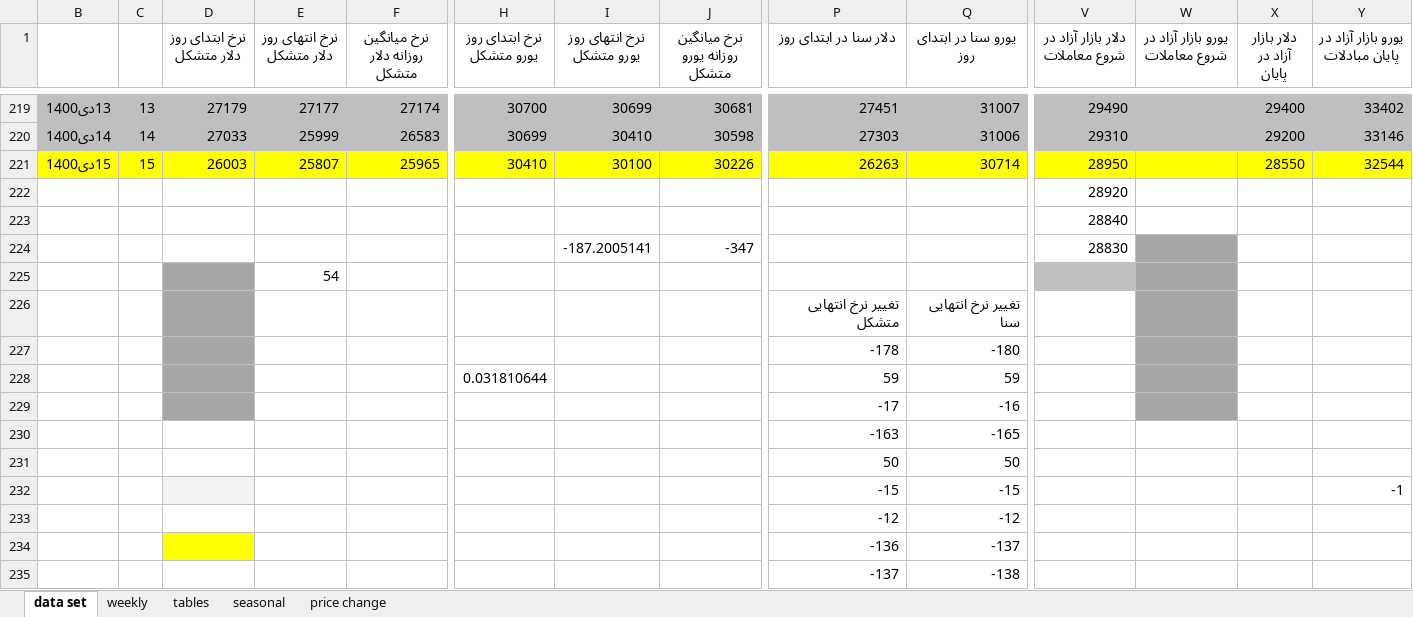
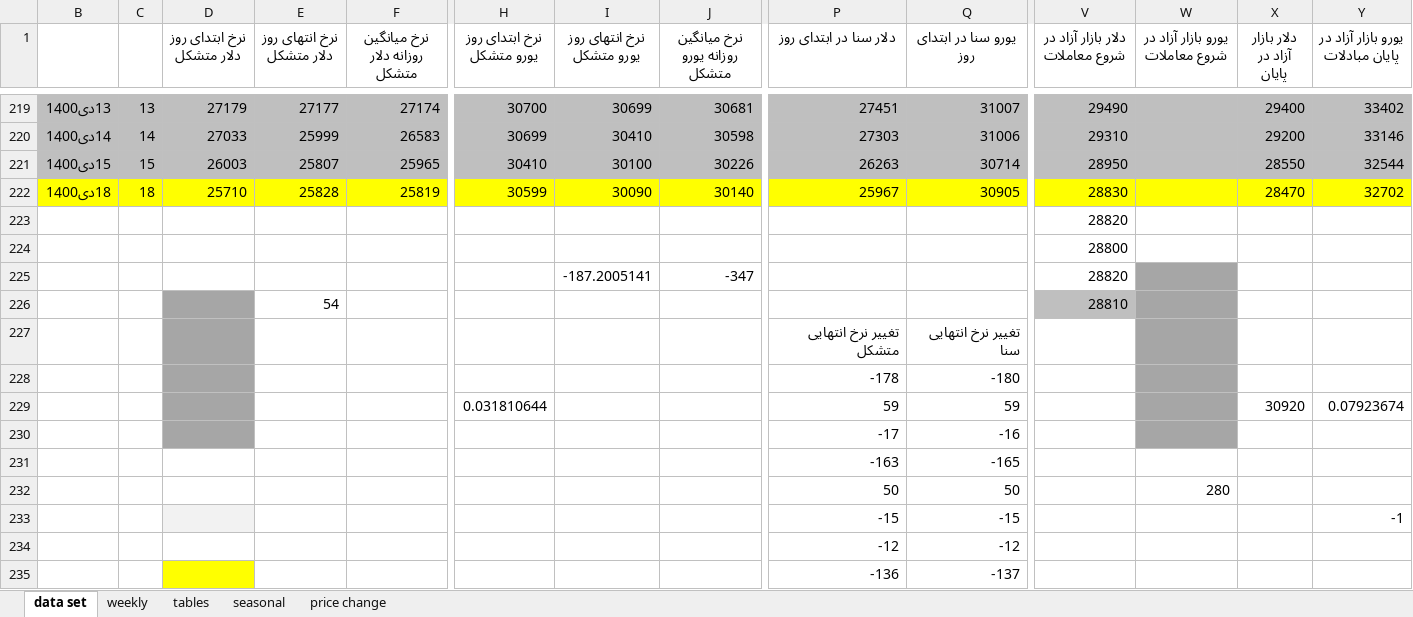
Before and after one commit to moeinmir/dendataset, an Excel workbook: data.xlsx, sheet data set, drawn as a sheet; only a part is shown, gaps mark what is left out; the shorter side is filled out with more unchanged rows; values as stored, in another font and other column widths than the file's, no borders; addresses are those after the commit; rows hold the shown columns only; the diff covers the shown part only; the diff names each change by its address in the sheet, - before the commit and + after, or states it on an @@ line.

```diff
--- a/data.xlsx (sheet data set)
+++ b/data.xlsx (sheet data set)
-B221:Y221 fill: #FFFF00
+B221:Y221 fill: #BFBFBF
+row 222: 18دی1400 | 18 | 25710 | 25828 | 25819 | 30599 | 30090 | 30140 | 25967 | 30905 | 28830 |  | 28470 | 32702
-V223 (دلار بازار آزاد در شروع معاملات): 28920
+V223 (دلار بازار آزاد در شروع معاملات): 28820
-V224 (دلار بازار آزاد در شروع معاملات): 28840
+V224 (دلار بازار آزاد در شروع معاملات): 28800
-V225 (دلار بازار آزاد در شروع معاملات): 28830
+V225 (دلار بازار آزاد در شروع معاملات): 28820
-V226 (دلار بازار آزاد در شروع معاملات): (empty)
+V226 (دلار بازار آزاد در شروع معاملات): 28810
-X229 (دلار بازار آزاد در پایان): (empty)
+X229 (دلار بازار آزاد در پایان): 30920
-Y229 (یورو بازار آزاد در پایان مبادلات): (empty)
+Y229 (یورو بازار آزاد در پایان مبادلات): 0.07923674
-W232 (یورو بازار آزاد در شروع معاملات): (empty)
+W232 (یورو بازار آزاد در شروع معاملات): 280
```
Also changed, not shown: cell formats elsewhere in this sheet, sheet tables, sheet price change, formulas that keep their value, charts or pictures, format.xlsx.
